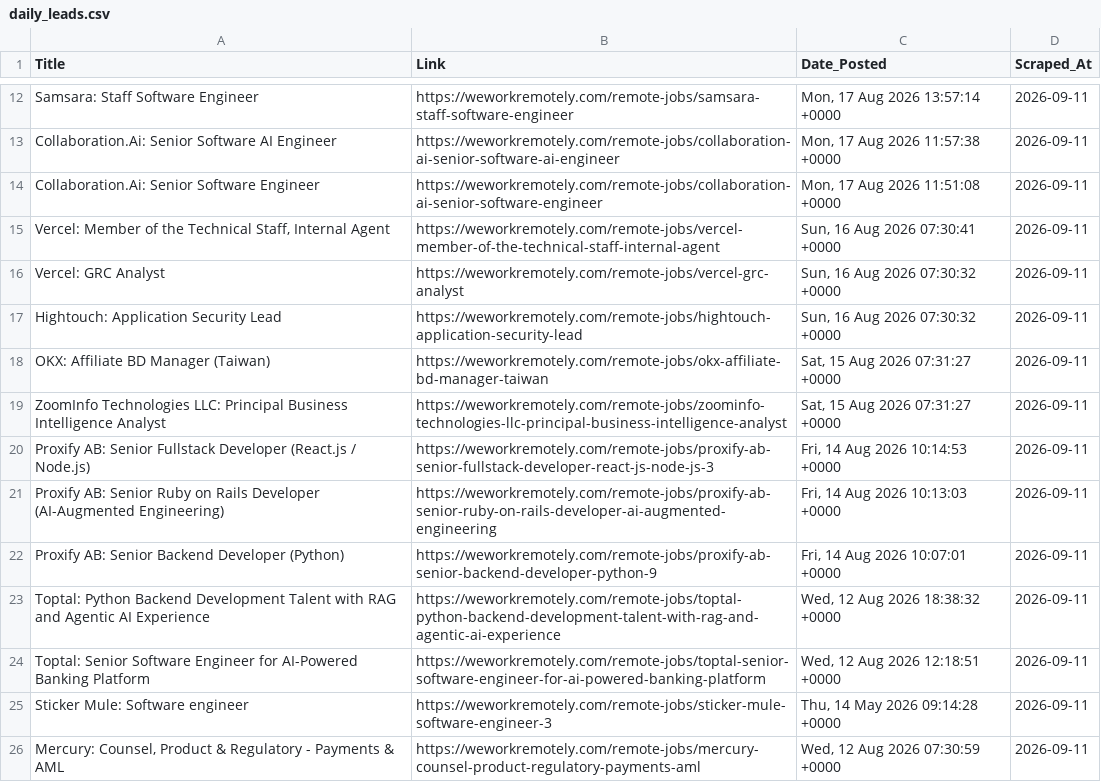
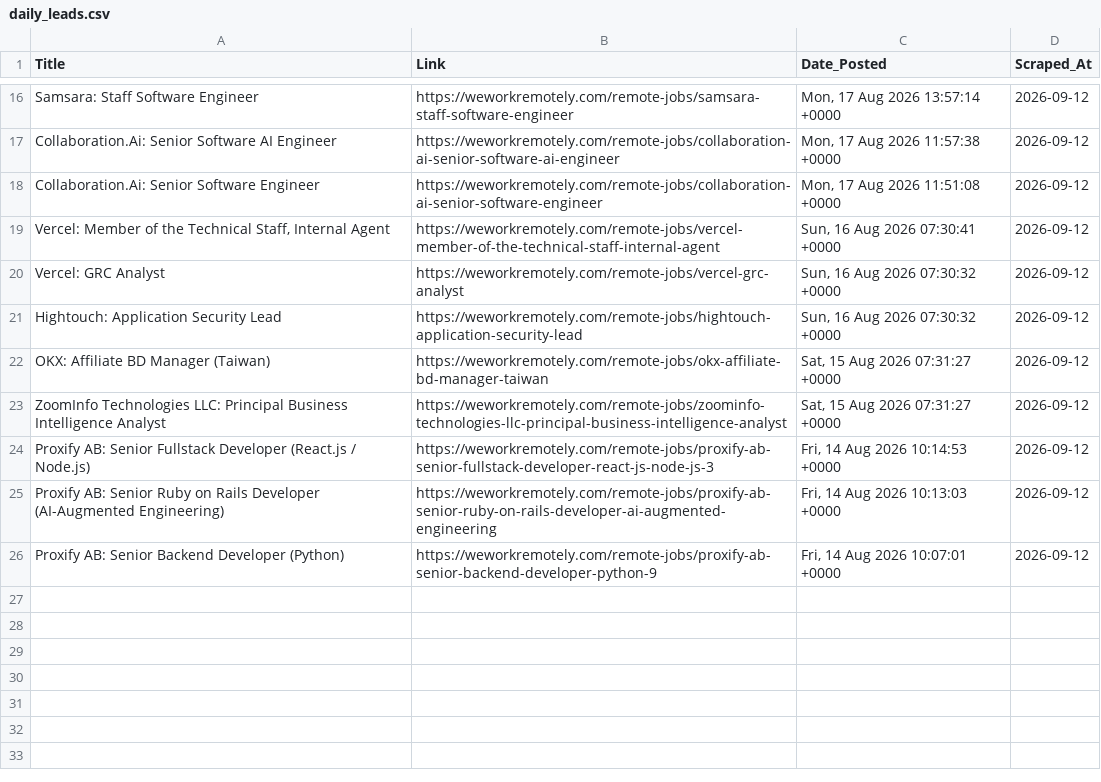
Before and after one commit to Aravindsetti77/data-goldmine, a CSV file: daily_leads.csv, drawn as a sheet; only a part is shown, gaps mark what is left out; removed rows and columns are numbered as before the commit, all else as after; the diff covers the shown part only; the diff names each change by its address in the sheet, - before the commit and + after, or states it on an @@ line.

```diff
--- a/daily_leads.csv
+++ b/daily_leads.csv
-D16:D26 (Scraped_At): 2026-09-11
+D16:D26 (Scraped_At): 2026-09-12
-row 23: Toptal: Python Backend Development Talent with RAG and Agentic AI Experience | https://weworkremotely.com/remote-jobs/toptal-python-backend-development-talent-with-rag-and-agentic-ai-experience | Wed, 12 Aug 2026 18:38:32 +0000 | 2026-09-11
-row 24: Toptal: Senior Software Engineer for AI-Powered Banking Platform | https://weworkremotely.com/remote-jobs/toptal-senior-software-engineer-for-ai-powered-banking-platform | Wed, 12 Aug 2026 12:18:51 +0000 | 2026-09-11
-row 25: Sticker Mule: Software engineer | https://weworkremotely.com/remote-jobs/sticker-mule-software-engineer-3 | Thu, 14 May 2026 09:14:28 +0000 | 2026-09-11
-row 26: Mercury: Counsel, Product & Regulatory - Payments & AML | https://weworkremotely.com/remote-jobs/mercury-counsel-product-regulatory-payments-aml | Wed, 12 Aug 2026 07:30:59 +0000 | 2026-09-11
```
Also changed, not shown: 4 added rows and 10 edited cells elsewhere in this file.
